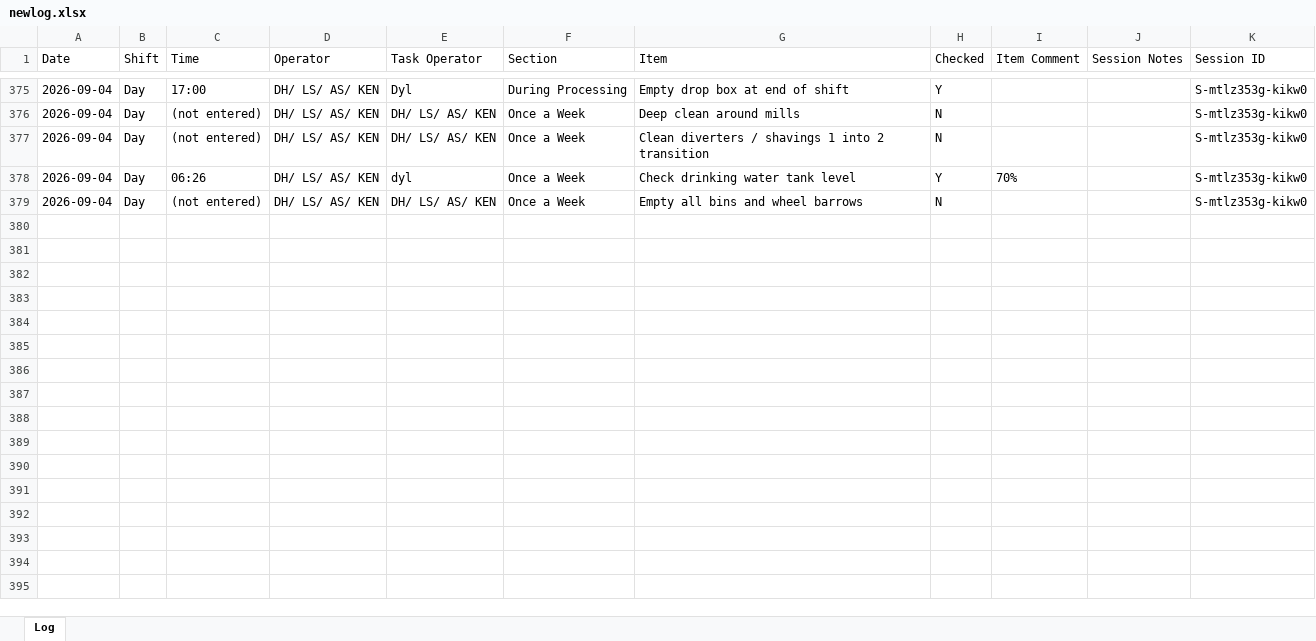
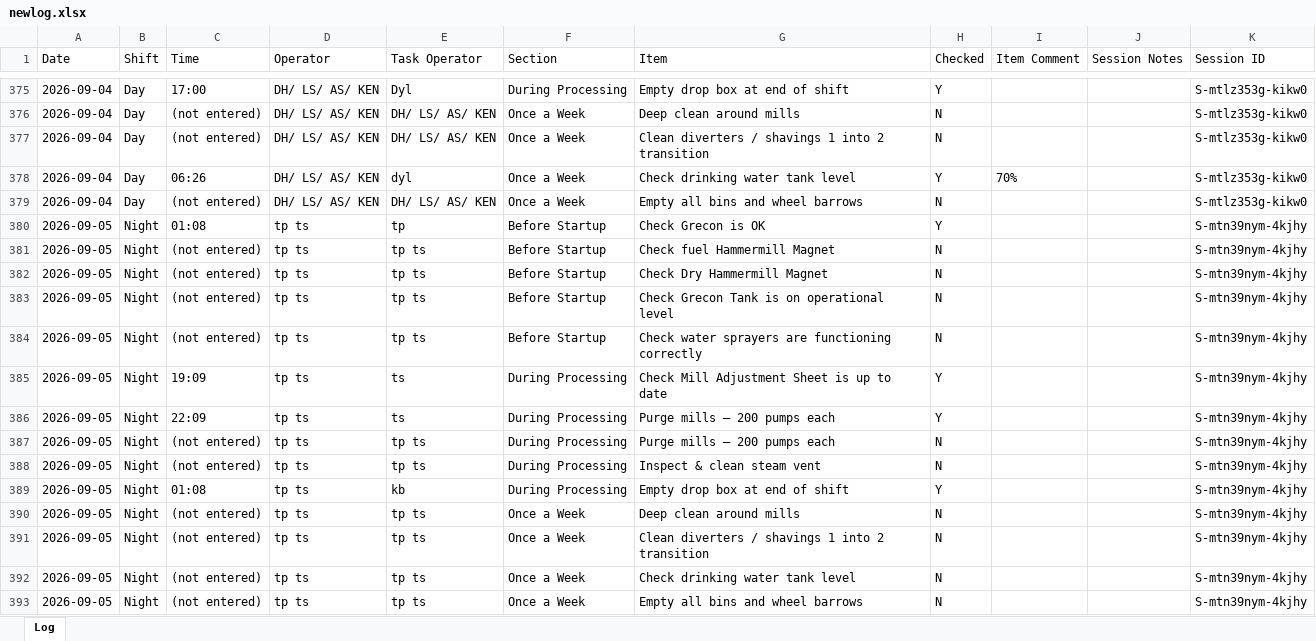
Before and after one commit to Tuan-Biomass/daily-checklist, an Excel workbook: newlog.xlsx, sheet Log, drawn as a sheet; only a part is shown, gaps mark what is left out; values as stored, in another font and other column widths than the file's, no borders; the diff names each change by its address in the sheet, - before the commit and + after, or states it on an @@ line.

Commit message:
Checklist log update 2026-09-04T15:09:40.467Z

```diff
--- a/newlog.xlsx (sheet Log)
+++ b/newlog.xlsx (sheet Log)
+row 380: 2026-09-05 | Night | 01:08 | tp ts | tp | Before Startup | Check Grecon is OK | Y |  |  | S-mtn39nym-4kjhy
+row 381: 2026-09-05 | Night | (not entered) | tp ts | tp ts | Before Startup | Check fuel Hammermill Magnet | N |  |  | S-mtn39nym-4kjhy
+row 382: 2026-09-05 | Night | (not entered) | tp ts | tp ts | Before Startup | Check Dry Hammermill Magnet | N |  |  | S-mtn39nym-4kjhy
+row 383: 2026-09-05 | Night | (not entered) | tp ts | tp ts | Before Startup | Check Grecon Tank is on operational level | N |  |  | S-mtn39nym-4kjhy
+row 384: 2026-09-05 | Night | (not entered) | tp ts | tp ts | Before Startup | Check water sprayers are functioning correctly | N |  |  | S-mtn39nym-4kjhy
+row 385: 2026-09-05 | Night | 19:09 | tp ts | ts | During Processing | Check Mill Adjustment Sheet is up to date | Y |  |  | S-mtn39nym-4kjhy
+row 386: 2026-09-05 | Night | 22:09 | tp ts | ts | During Processing | Purge mills — 200 pumps each | Y |  |  | S-mtn39nym-4kjhy
+row 387: 2026-09-05 | Night | (not entered) | tp ts | tp ts | During Processing | Purge mills — 200 pumps each | N |  |  | S-mtn39nym-4kjhy
+row 388: 2026-09-05 | Night | (not entered) | tp ts | tp ts | During Processing | Inspect & clean steam vent | N |  |  | S-mtn39nym-4kjhy
+row 389: 2026-09-05 | Night | 01:08 | tp ts | kb | During Processing | Empty drop box at end of shift | Y |  |  | S-mtn39nym-4kjhy
+row 390: 2026-09-05 | Night | (not entered) | tp ts | tp ts | Once a Week | Deep clean around mills | N |  |  | S-mtn39nym-4kjhy
+row 391: 2026-09-05 | Night | (not entered) | tp ts | tp ts | Once a Week | Clean diverters / shavings 1 into 2 transition | N |  |  | S-mtn39nym-4kjhy
+row 392: 2026-09-05 | Night | (not entered) | tp ts | tp ts | Once a Week | Check drinking water tank level | N |  |  | S-mtn39nym-4kjhy
+row 393: 2026-09-05 | Night | (not entered) | tp ts | tp ts | Once a Week | Empty all bins and wheel barrows | N |  |  | S-mtn39nym-4kjhy
```
